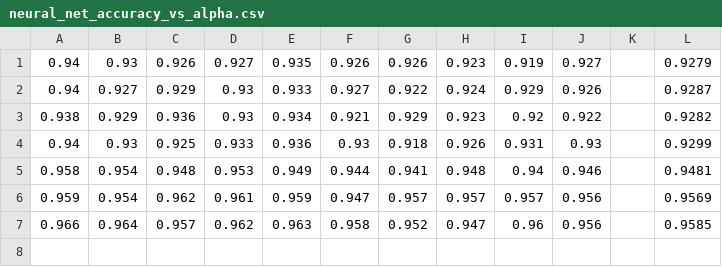
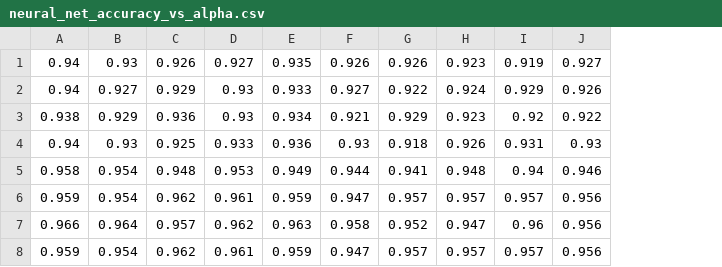
Before and after one commit to vinovenkat93/mnist_sml_project, a CSV file: experiments/expNN/neural_net_accuracy_vs_alpha.csv, drawn as a sheet; removed rows and columns are numbered as before the commit, all else as after; the diff names each change by its address in the sheet, - before the commit and + after, or states it on an @@ line.

```diff
--- a/experiments/expNN/neural_net_accuracy_vs_alpha.csv
+++ b/experiments/expNN/neural_net_accuracy_vs_alpha.csv
-column K, empty
-column L, rows 1-7: 0.9279 | 0.9287 | 0.9282 | 0.9299 | 0.9481 | 0.9569 | 0.9585
+row 8: 0.959 | 0.954 | 0.962 | 0.961 | 0.959 | 0.947 | 0.957 | 0.957 | 0.957 | 0.956
```
Also changed, not shown: 12 other files.
